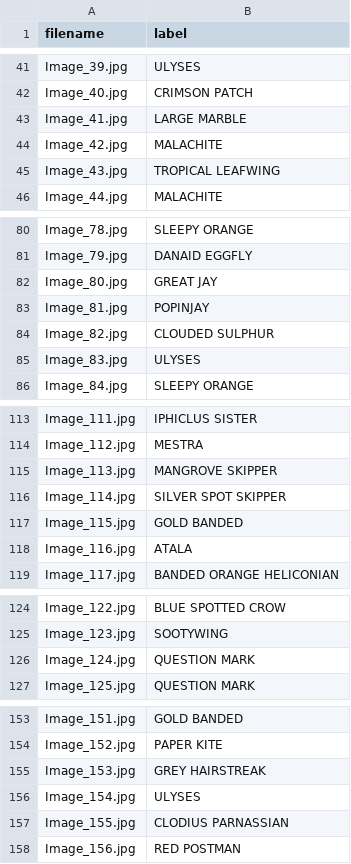
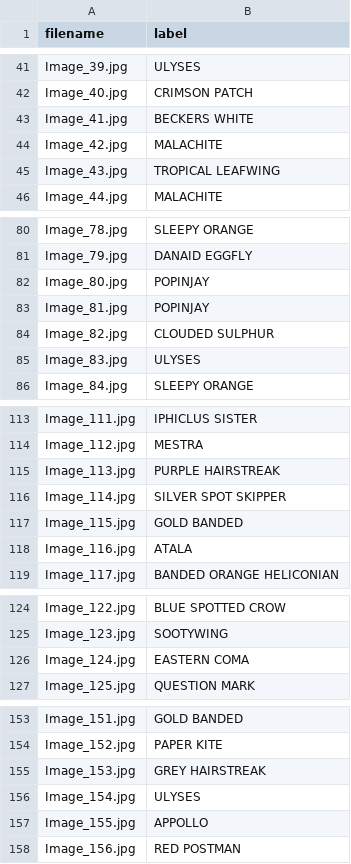
Before and after one commit to RitaDuarte222/ACA_project1, a CSV file: outputs/submissions/submission_resnet18_CE_Adam_final.csv, drawn as a sheet; only a part is shown, gaps mark what is left out; the diff covers the shown part only.

```diff
--- a/outputs/submissions/submission_resnet18_CE_Adam_final.csv
+++ b/outputs/submissions/submission_resnet18_CE_Adam_final.csv
@@ -42,3 +42,3 @@ Image_39.jpg,ULYSES
 Image_40.jpg,CRIMSON PATCH
-Image_41.jpg,LARGE MARBLE
+Image_41.jpg,BECKERS WHITE
 Image_42.jpg,MALACHITE
@@ -81,3 +81,3 @@ Image_78.jpg,SLEEPY ORANGE
 Image_79.jpg,DANAID EGGFLY
-Image_80.jpg,GREAT JAY
+Image_80.jpg,POPINJAY
 Image_81.jpg,POPINJAY
@@ -114,3 +114,3 @@ Image_111.jpg,IPHICLUS SISTER
 Image_112.jpg,MESTRA
-Image_113.jpg,MANGROVE SKIPPER
+Image_113.jpg,PURPLE HAIRSTREAK
 Image_114.jpg,SILVER SPOT SKIPPER
@@ -125,3 +125,3 @@ Image_122.jpg,BLUE SPOTTED CROW
 Image_123.jpg,SOOTYWING
-Image_124.jpg,QUESTION MARK
+Image_124.jpg,EASTERN COMA
 Image_125.jpg,QUESTION MARK
@@ -156,3 +156,3 @@ Image_153.jpg,GREY HAIRSTREAK
 Image_154.jpg,ULYSES
-Image_155.jpg,CLODIUS PARNASSIAN
+Image_155.jpg,APPOLLO
 Image_156.jpg,RED POSTMAN
```
Also changed, not shown: 47 edited cells elsewhere in this file, outputs/results/ablation_study_top3.csv, outputs/submissions/submission_resnet50_CE_Adam_final.csv, 24 other files.
